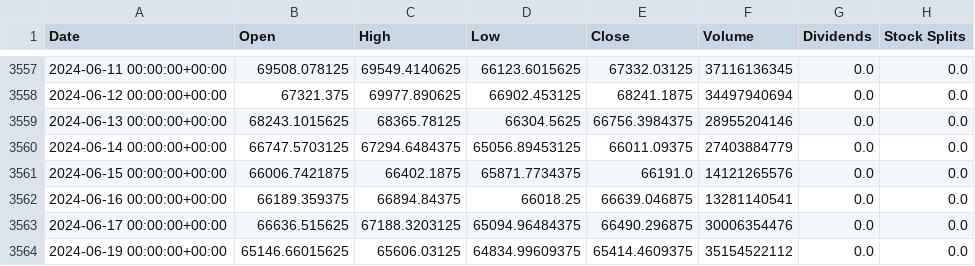
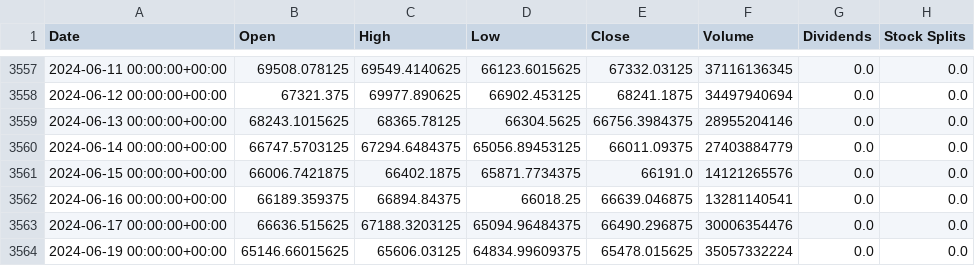
Before and after one commit to SatyamGupta17/CryptoPredictionBackend, a CSV file: BTC.csv, drawn as a sheet; only a part is shown, gaps mark what is left out.

```diff
--- a/BTC.csv
+++ b/BTC.csv
@@ -3563,2 +3563,2 @@ Date,Open,High,Low,Close,Volume,Dividends,Stock Splits
 2024-06-17 00:00:00+00:00,66636.515625,67188.3203125,65094.96484375,66490.296875,30006354476,0.0,0.0
-2024-06-19 00:00:00+00:00,65146.66015625,65606.03125,64834.99609375,65414.4609375,35154522112,0.0,0.0
+2024-06-19 00:00:00+00:00,65146.66015625,65606.03125,64834.99609375,65478.015625,35057332224,0.0,0.0
```
Also changed, not shown: BNB.csv, ETH.csv, 9 other files.
